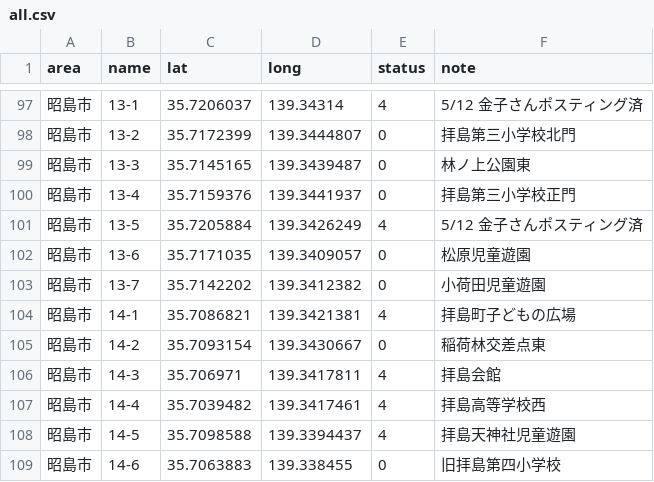
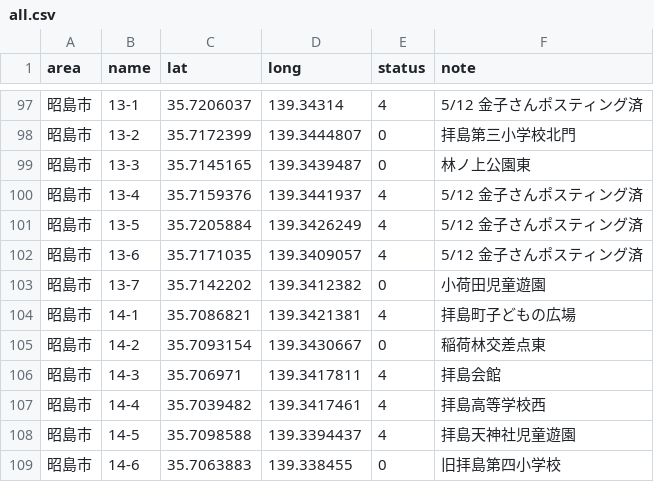
Before and after one commit to yuukiner/akishima2025, a CSV file: public/data/all.csv, drawn as a sheet; only a part is shown, gaps mark what is left out.

```diff
--- a/public/data/all.csv
+++ b/public/data/all.csv
@@ -99,5 +99,5 @@ area,name,lat,long,status,note
 昭島市,13-3,35.7145165,139.3439487,0,林ノ上公園東
-昭島市,13-4,35.7159376,139.3441937,0,拝島第三小学校正門
+昭島市,13-4,35.7159376,139.3441937,4,5/12 金子さんポスティング済
 昭島市,13-5,35.7205884,139.3426249,4,5/12 金子さんポスティング済
-昭島市,13-6,35.7171035,139.3409057,0,松原児童遊園
+昭島市,13-6,35.7171035,139.3409057,4,5/12 金子さんポスティング済
 昭島市,13-7,35.7142202,139.3412382,0,小荷田児童遊園
```
Also changed, not shown: 5 other files.
